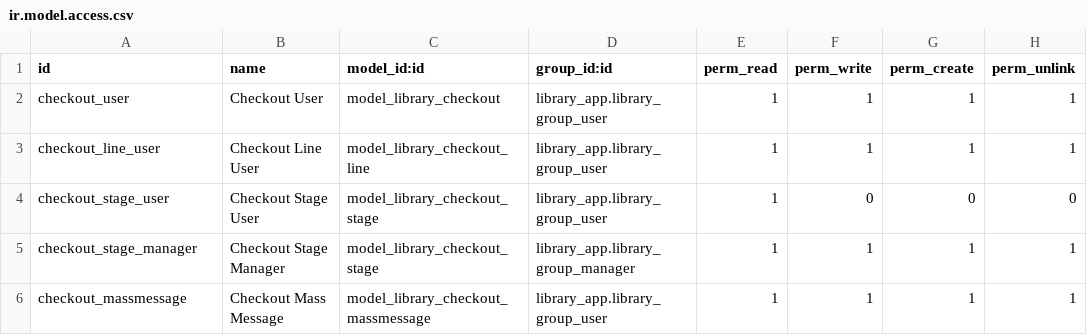
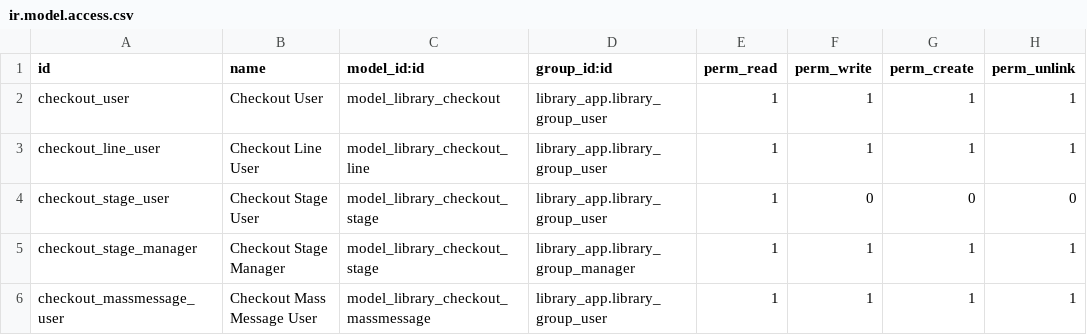
Before and after one commit to cesarlr/odoo-library, a CSV file: library_checkout/security/ir.model.access.csv, drawn as a sheet.

```diff
--- a/library_checkout/security/ir.model.access.csv
+++ b/library_checkout/security/ir.model.access.csv
@@ -5,2 +5,2 @@ checkout_stage_user,Checkout Stage User,model_library_checkout_stage,library_app
 checkout_stage_manager,Checkout Stage Manager,model_library_checkout_stage,library_app.library_group_manager,1,1,1,1
-checkout_massmessage,Checkout Mass Message,model_library_checkout_massmessage,library_app.library_group_user,1,1,1,1
+checkout_massmessage_user,Checkout Mass Message User,model_library_checkout_massmessage,library_app.library_group_user,1,1,1,1
```
Also changed, not shown: 10 other files.
